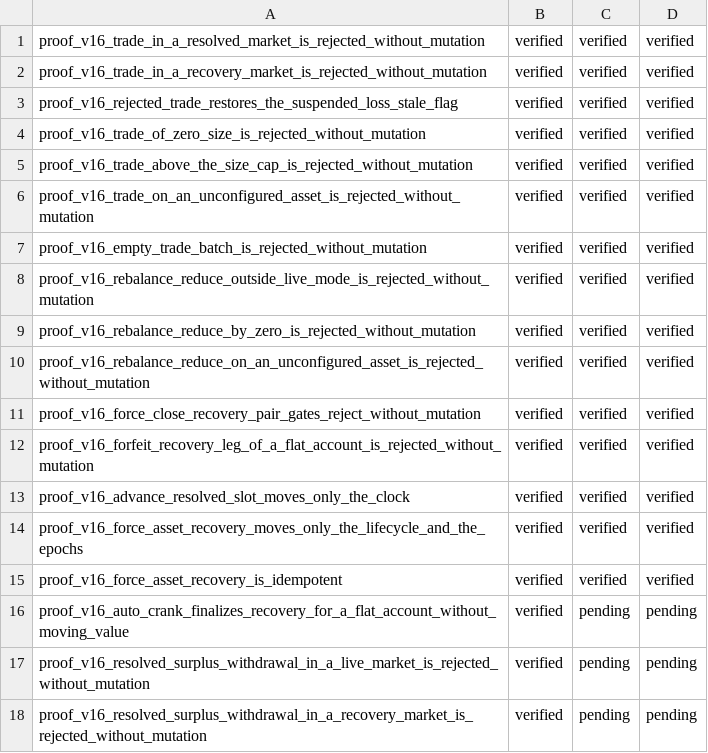
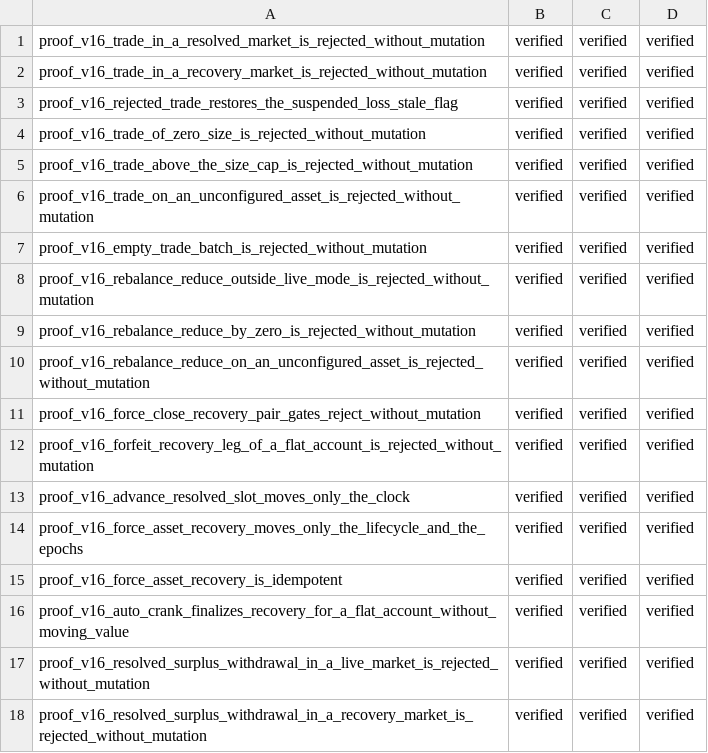
Before and after one commit to aeyakovenko/percolator, a TSV file: proofs/kani_added.tsv, drawn as a sheet.

```diff
--- a/proofs/kani_added.tsv
+++ b/proofs/kani_added.tsv
@@ -15,4 +15,4 @@ proof_v16_force_asset_recovery_moves_only_the_lifecycle_and_the_epochs	verified
 proof_v16_force_asset_recovery_is_idempotent	verified	verified	verified
-proof_v16_auto_crank_finalizes_recovery_for_a_flat_account_without_moving_value	verified	pending	pending
-proof_v16_resolved_surplus_withdrawal_in_a_live_market_is_rejected_without_mutation	verified	pending	pending
-proof_v16_resolved_surplus_withdrawal_in_a_recovery_market_is_rejected_without_mutation	verified	pending	pending
+proof_v16_auto_crank_finalizes_recovery_for_a_flat_account_without_moving_value	verified	verified	verified
+proof_v16_resolved_surplus_withdrawal_in_a_live_market_is_rejected_without_mutation	verified	verified	verified
+proof_v16_resolved_surplus_withdrawal_in_a_recovery_market_is_rejected_without_mutation	verified	verified	verified
```
Also changed, not shown: 2 other files.
